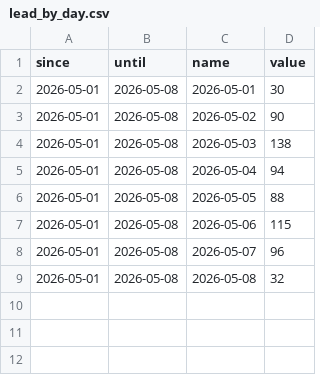
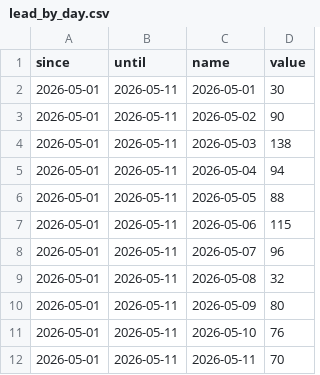
Before and after one commit to industriafox-cmd/eletrocircular, a CSV file: meta_api/data/lead_by_day.csv, drawn as a sheet.

```diff
--- a/meta_api/data/lead_by_day.csv
+++ b/meta_api/data/lead_by_day.csv
@@ -1,9 +1,12 @@
 since,until,name,value
-2026-05-01,2026-05-08,2026-05-01,30
-2026-05-01,2026-05-08,2026-05-02,90
-2026-05-01,2026-05-08,2026-05-03,138
-2026-05-01,2026-05-08,2026-05-04,94
-2026-05-01,2026-05-08,2026-05-05,88
-2026-05-01,2026-05-08,2026-05-06,115
-2026-05-01,2026-05-08,2026-05-07,96
-2026-05-01,2026-05-08,2026-05-08,32
+2026-05-01,2026-05-11,2026-05-01,30
+2026-05-01,2026-05-11,2026-05-02,90
+2026-05-01,2026-05-11,2026-05-03,138
+2026-05-01,2026-05-11,2026-05-04,94
+2026-05-01,2026-05-11,2026-05-05,88
+2026-05-01,2026-05-11,2026-05-06,115
+2026-05-01,2026-05-11,2026-05-07,96
+2026-05-01,2026-05-11,2026-05-08,32
+2026-05-01,2026-05-11,2026-05-09,80
+2026-05-01,2026-05-11,2026-05-10,76
+2026-05-01,2026-05-11,2026-05-11,70
```
Also changed, not shown: meta_api/data/meta_campaign_export.csv, 6 other files.
